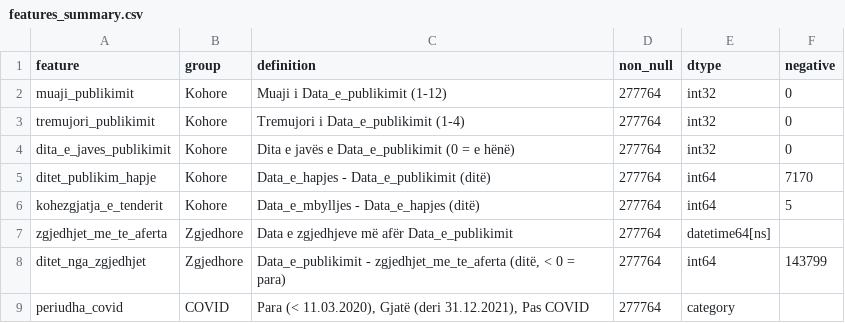
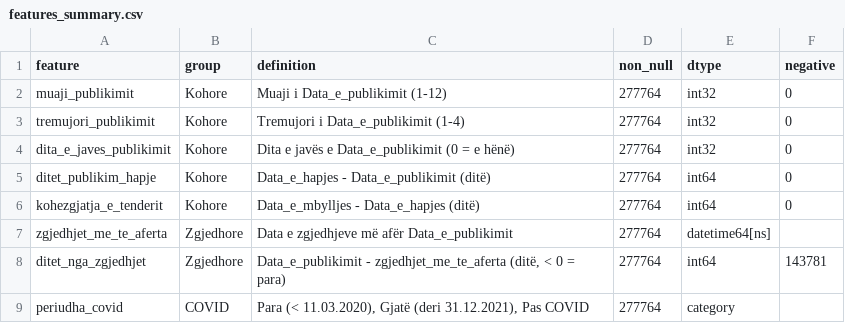
Before and after one commit to Triinga/albania-public-procurement-analysis, a CSV file: reports/time_integration/features_summary.csv, drawn as a sheet.

```diff
--- a/reports/time_integration/features_summary.csv
+++ b/reports/time_integration/features_summary.csv
@@ -4,6 +4,6 @@ tremujori_publikimit,Kohore,Tremujori i Data_e_publikimit (1-4),277764,int32,0
 dita_e_javes_publikimit,Kohore,Dita e javës e Data_e_publikimit (0 = e hënë),277764,int32,0
-ditet_publikim_hapje,Kohore,Data_e_hapjes - Data_e_publikimit (ditë),277764,int64,7170
-kohezgjatja_e_tenderit,Kohore,Data_e_mbylljes - Data_e_hapjes (ditë),277764,int64,5
+ditet_publikim_hapje,Kohore,Data_e_hapjes - Data_e_publikimit (ditë),277764,int64,0
+kohezgjatja_e_tenderit,Kohore,Data_e_mbylljes - Data_e_hapjes (ditë),277764,int64,0
 zgjedhjet_me_te_aferta,Zgjedhore,Data e zgjedhjeve më afër Data_e_publikimit,277764,datetime64[ns],
-ditet_nga_zgjedhjet,Zgjedhore,"Data_e_publikimit - zgjedhjet_me_te_aferta (ditë, < 0 = para)",277764,int64,143799
+ditet_nga_zgjedhjet,Zgjedhore,"Data_e_publikimit - zgjedhjet_me_te_aferta (ditë, < 0 = para)",277764,int64,143781
 periudha_covid,COVID,"Para (< 11.03.2020), Gjatë (deri 31.12.2021), Pas COVID",277764,category,
```
Also changed, not shown: reports/time_integration/features_profile.csv, reports/time_integration/procedures_by_month.csv, 7 other files.
